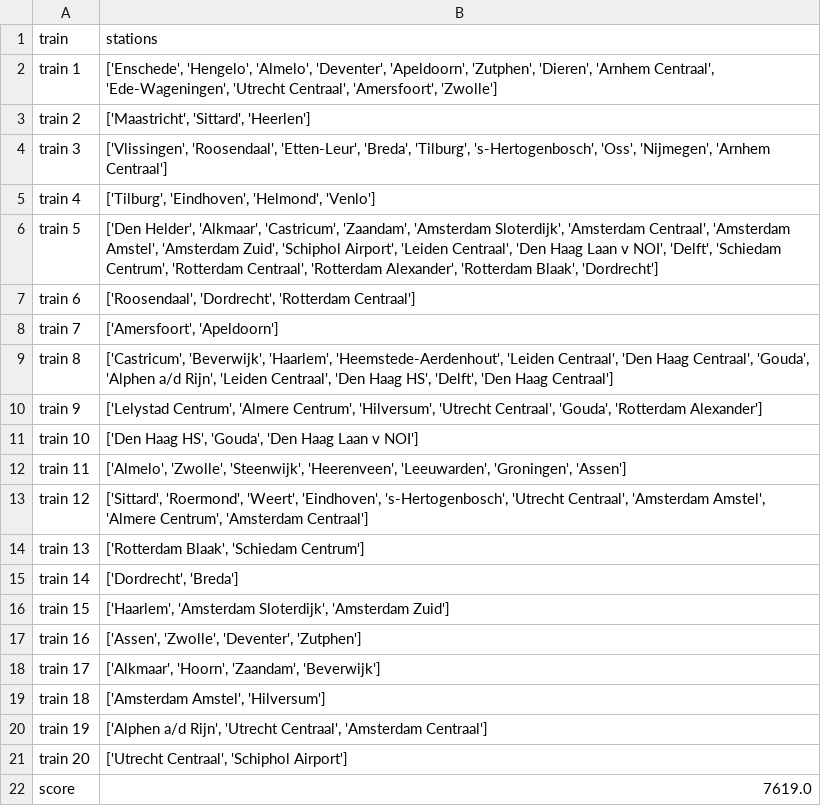
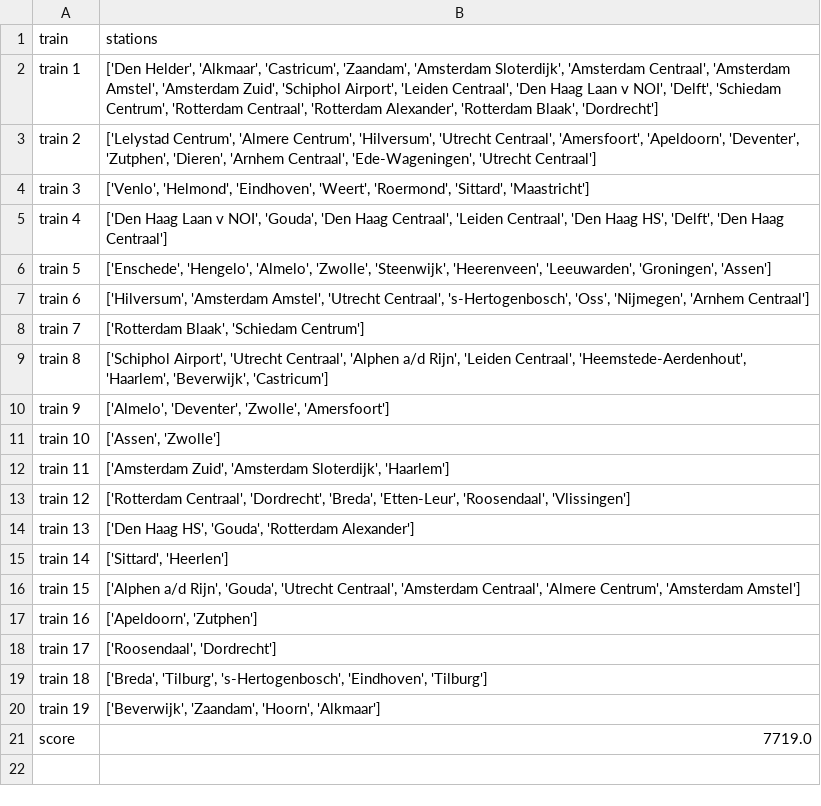
Before and after one commit to ergodia/TLLSolutions, a CSV file: data/output_nat.csv, drawn as a sheet.

```diff
--- a/data/output_nat.csv
+++ b/data/output_nat.csv
@@ -1,22 +1,21 @@
 train,stations
-train 1,"['Enschede', 'Hengelo', 'Almelo', 'Deventer', 'Apeldoorn', 'Zutphen', 'Dieren', 'Arnhem Centraal', 'Ede-Wageningen', 'Utrecht Centraal', 'Amersfoort', 'Zwolle']"
-train 2,"['Maastricht', 'Sittard', 'Heerlen']"
-train 3,"['Vlissingen', 'Roosendaal', 'Etten-Leur', 'Breda', 'Tilburg', 's-Hertogenbosch', 'Oss', 'Nijmegen', 'Arnhem Centraal']"
-train 4,"['Tilburg', 'Eindhoven', 'Helmond', 'Venlo']"
-train 5,"['Den Helder', 'Alkmaar', 'Castricum', 'Zaandam', 'Amsterdam Sloterdijk', 'Amsterdam Centraal', 'Amsterdam Amstel', 'Amsterdam Zuid', 'Schiphol Airport', 'Leiden Centraal', 'Den Haag Laan v NOI', 'Delft', 'Schiedam Centrum', 'Rotterdam Centraal', 'Rotterdam Alexander', 'Rotterdam Blaak', 'Dordrecht']"
-train 6,"['Roosendaal', 'Dordrecht', 'Rotterdam Centraal']"
-train 7,"['Amersfoort', 'Apeldoorn']"
-train 8,"['Castricum', 'Beverwijk', 'Haarlem', 'Heemstede-Aerdenhout', 'Leiden Centraal', 'Den Haag Centraal', 'Gouda', 'Alphen a/d Rijn', 'Leiden Centraal', 'Den Haag HS', 'Delft', 'Den Haag Centraal']"
-train 9,"['Lelystad Centrum', 'Almere Centrum', 'Hilversum', 'Utrecht Centraal', 'Gouda', 'Rotterdam Alexander']"
-train 10,"['Den Haag HS', 'Gouda', 'Den Haag Laan v NOI']"
-train 11,"['Almelo', 'Zwolle', 'Steenwijk', 'Heerenveen', 'Leeuwarden', 'Groningen', 'Assen']"
-train 12,"['Sittard', 'Roermond', 'Weert', 'Eindhoven', 's-Hertogenbosch', 'Utrecht Centraal', 'Amsterdam Amstel', 'Almere Centrum', 'Amsterdam Centraal']"
-train 13,"['Rotterdam Blaak', 'Schiedam Centrum']"
-train 14,"['Dordrecht', 'Breda']"
-train 15,"['Haarlem', 'Amsterdam Sloterdijk', 'Amsterdam Zuid']"
-train 16,"['Assen', 'Zwolle', 'Deventer', 'Zutphen']"
-train 17,"['Alkmaar', 'Hoorn', 'Zaandam', 'Beverwijk']"
-train 18,"['Amsterdam Amstel', 'Hilversum']"
-train 19,"['Alphen a/d Rijn', 'Utrecht Centraal', 'Amsterdam Centraal']"
-train 20,"['Utrecht Centraal', 'Schiphol Airport']"
-score,7619.0
+train 1,"['Den Helder', 'Alkmaar', 'Castricum', 'Zaandam', 'Amsterdam Sloterdijk', 'Amsterdam Centraal', 'Amsterdam Amstel', 'Amsterdam Zuid', 'Schiphol Airport', 'Leiden Centraal', 'Den Haag Laan v NOI', 'Delft', 'Schiedam Centrum', 'Rotterdam Centraal', 'Rotterdam Alexander', 'Rotterdam Blaak', 'Dordrecht']"
+train 2,"['Lelystad Centrum', 'Almere Centrum', 'Hilversum', 'Utrecht Centraal', 'Amersfoort', 'Apeldoorn', 'Deventer', 'Zutphen', 'Dieren', 'Arnhem Centraal', 'Ede-Wageningen', 'Utrecht Centraal']"
+train 3,"['Venlo', 'Helmond', 'Eindhoven', 'Weert', 'Roermond', 'Sittard', 'Maastricht']"
+train 4,"['Den Haag Laan v NOI', 'Gouda', 'Den Haag Centraal', 'Leiden Centraal', 'Den Haag HS', 'Delft', 'Den Haag Centraal']"
+train 5,"['Enschede', 'Hengelo', 'Almelo', 'Zwolle', 'Steenwijk', 'Heerenveen', 'Leeuwarden', 'Groningen', 'Assen']"
+train 6,"['Hilversum', 'Amsterdam Amstel', 'Utrecht Centraal', 's-Hertogenbosch', 'Oss', 'Nijmegen', 'Arnhem Centraal']"
+train 7,"['Rotterdam Blaak', 'Schiedam Centrum']"
+train 8,"['Schiphol Airport', 'Utrecht Centraal', 'Alphen a/d Rijn', 'Leiden Centraal', 'Heemstede-Aerdenhout', 'Haarlem', 'Beverwijk', 'Castricum']"
+train 9,"['Almelo', 'Deventer', 'Zwolle', 'Amersfoort']"
+train 10,"['Assen', 'Zwolle']"
+train 11,"['Amsterdam Zuid', 'Amsterdam Sloterdijk', 'Haarlem']"
+train 12,"['Rotterdam Centraal', 'Dordrecht', 'Breda', 'Etten-Leur', 'Roosendaal', 'Vlissingen']"
+train 13,"['Den Haag HS', 'Gouda', 'Rotterdam Alexander']"
+train 14,"['Sittard', 'Heerlen']"
+train 15,"['Alphen a/d Rijn', 'Gouda', 'Utrecht Centraal', 'Amsterdam Centraal', 'Almere Centrum', 'Amsterdam Amstel']"
+train 16,"['Apeldoorn', 'Zutphen']"
+train 17,"['Roosendaal', 'Dordrecht']"
+train 18,"['Breda', 'Tilburg', 's-Hertogenbosch', 'Eindhoven', 'Tilburg']"
+train 19,"['Beverwijk', 'Zaandam', 'Hoorn', 'Alkmaar']"
+score,7719.0
```
Also changed, not shown: 19 other files.
